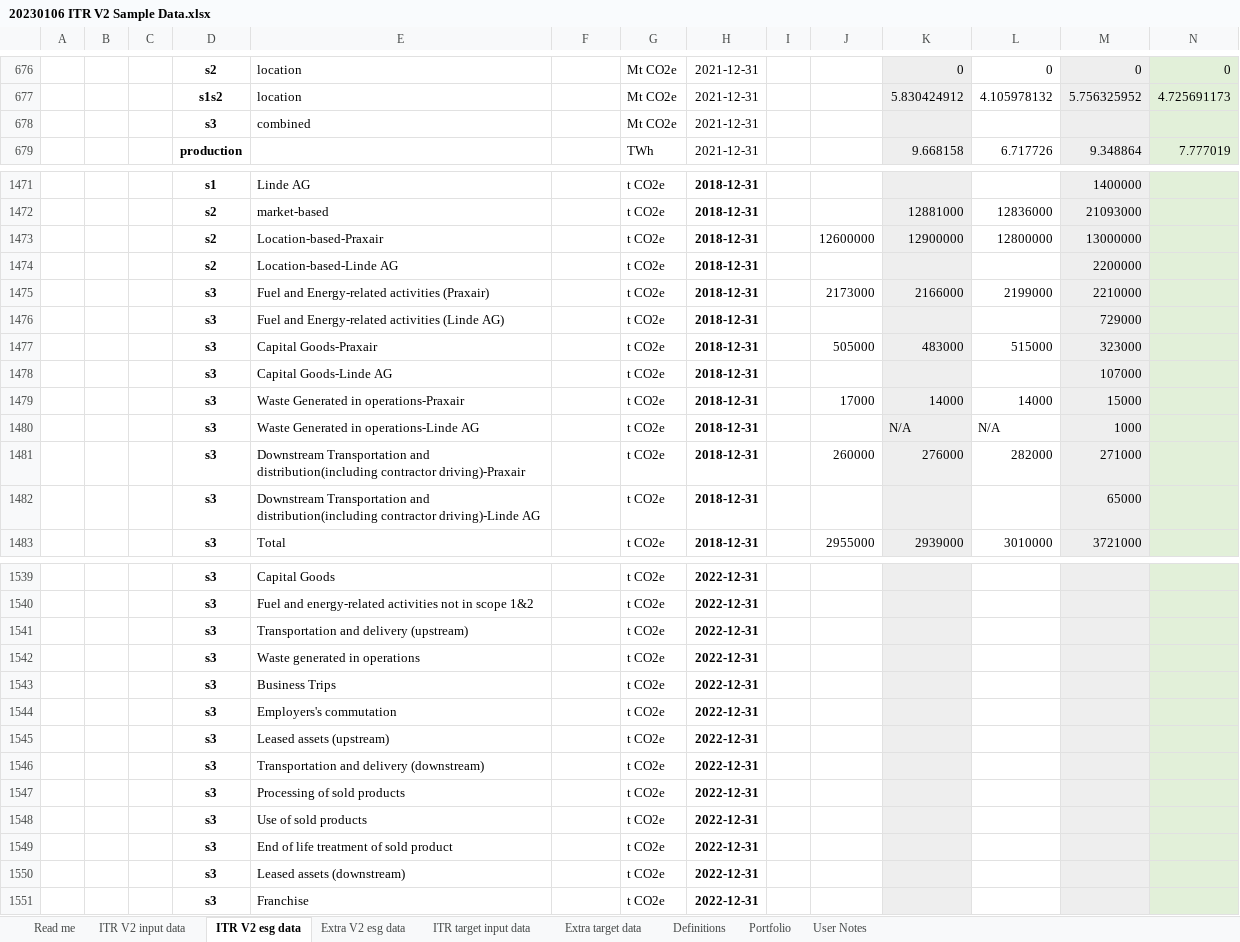
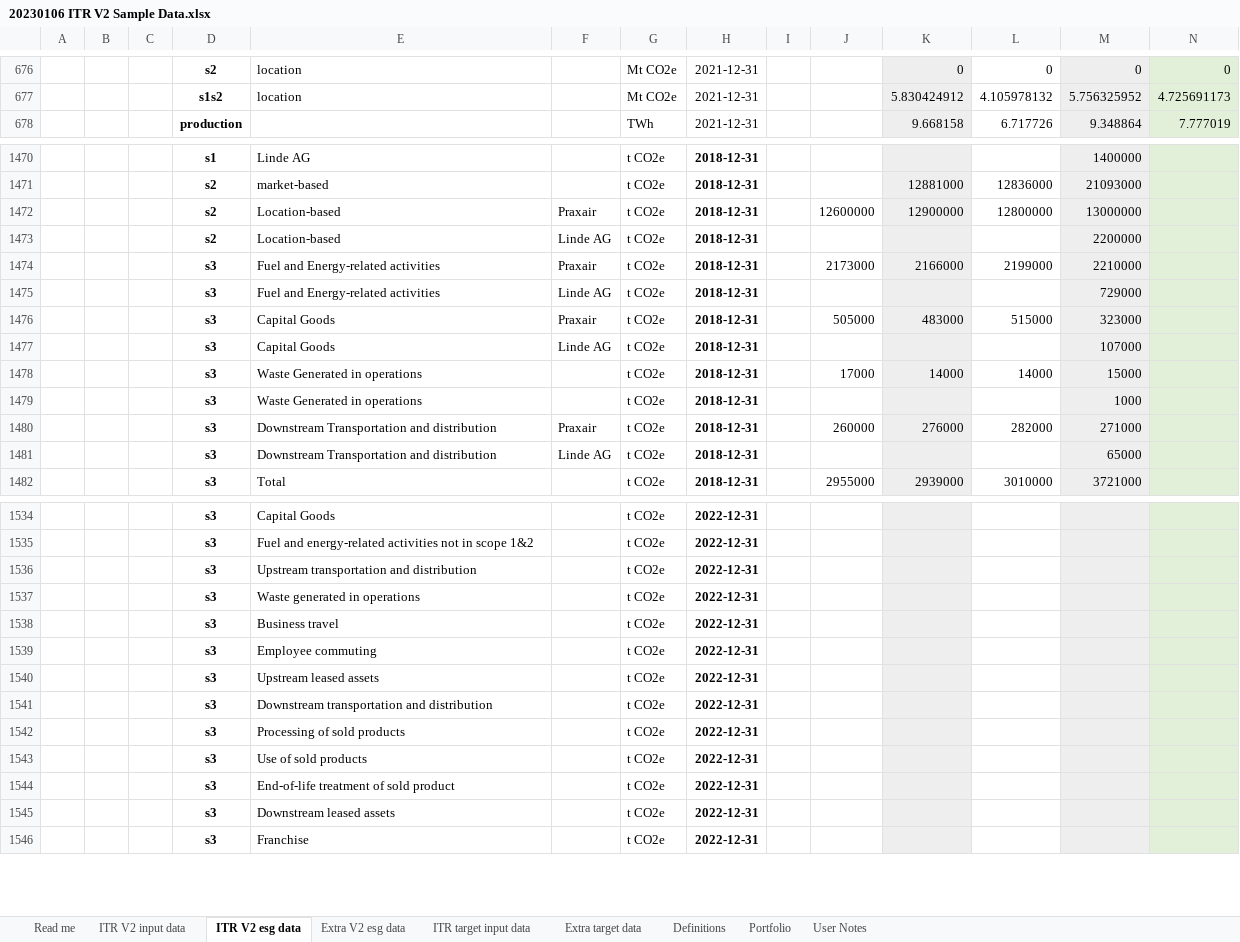
Before and after one commit to os-climate/ITR, an Excel workbook: examples/data/20230106 ITR V2 Sample Data.xlsx, sheet ITR V2 esg data, drawn as a sheet; only a part is shown, gaps mark what is left out; values as stored, in another font and other column widths than the file's, no borders; removed rows and columns are numbered as before the commit, all else as after; rows hold the shown columns only; the diff covers the shown part only; the diff names each change by its address in the sheet, - before the commit and + after, or states it on an @@ line.

Commit message:
More sample data cleanups
There are a large number of empty rows in the sample template, particularly unfilled s1s2 rows.  After deleting some of those, `fill_blank_or_missing_scopes` needed to do more work (expected).  Not expected was that it would expose an indexing error (now fixed).

Conformed more of the sample data's Scope 3 category names to s3_dict.
 Also made s3_dict more tolerant of s3 category names.

Signed-off-by: Michael Tiemann <72577720+MichaelTiemannOSC@users.noreply.github.com>

```diff
--- a/examples/data/20230106 ITR V2 Sample Data.xlsx (sheet ITR V2 esg data)
+++ b/examples/data/20230106 ITR V2 Sample Data.xlsx (sheet ITR V2 esg data)
-row 678:  |  |  | s3 | combined |  | Mt CO2e | 2021-12-31
-E1472: Location-based-Praxair
+E1472: Location-based
-F1472: (empty)
+F1472: Praxair
-E1473: Location-based-Linde AG
+E1473: Location-based
-F1473: (empty)
+F1473: Linde AG
-E1474: Fuel and Energy-related activities (Praxair)
+E1474: Fuel and Energy-related activities
-F1474: (empty)
+F1474: Praxair
-E1475: Fuel and Energy-related activities (Linde AG)
+E1475: Fuel and Energy-related activities
-F1475: (empty)
+F1475: Linde AG
-E1476: Capital Goods-Praxair
+E1476: Capital Goods
-F1476: (empty)
+F1476: Praxair
-E1477: Capital Goods-Linde AG
+E1477: Capital Goods
-F1477: (empty)
+F1477: Linde AG
-E1478: Waste Generated in operations-Praxair
+E1478: Waste Generated in operations
-E1479: Waste Generated in operations-Linde AG
+E1479: Waste Generated in operations
-K1479: N/A
+K1479: (empty)
-L1479: N/A
+L1479: (empty)
-E1480: …Transportation and distribution(including contractor driving)-Praxair
+E1480: …Transportation and distribution
-F1480: (empty)
+F1480: Praxair
-E1481: …Transportation and distribution(including contractor driving)-Linde AG
+E1481: …Transportation and distribution
-F1481: (empty)
+F1481: Linde AG
-E1536: Transportation and delivery (upstream)
+E1536: Upstream transportation and distribution
-E1538: Business Trips
+E1538: Business travel
-E1539: Employers's commutation
+E1539: Employee commuting
-E1540: Leased assets (upstream)
+E1540: Upstream leased assets
-E1541: Transportation and delivery (downstream)
+E1541: Downstream transportation and distribution
-E1544: End of life treatment of sold product
+E1544: End-of-life treatment of sold product
-E1545: Leased assets (downstream)
+E1545: Downstream leased assets
```
Also changed, not shown: 16 removed rows and 53 edited cells elsewhere in this sheet, sheet Portfolio, formulas that keep their value, 1 other file.
